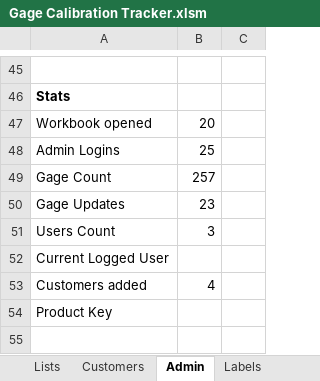
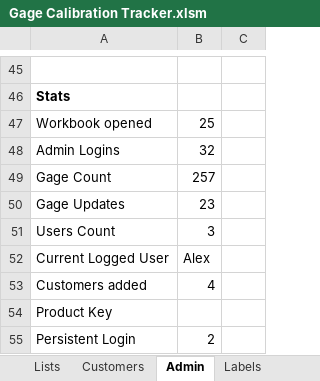
Before and after one commit to alexfare/GageCalibrationTracker, an Excel workbook: Gage Calibration Tracker.xlsm, sheet Admin, drawn as a sheet; only a part is shown, gaps mark what is left out; values as stored, in another font and other column widths than the file's, no borders; the diff names each change by its address in the sheet, - before the commit and + after, or states it on an @@ line.

Commit message:
v3.11.2
' Fixed Company Profile Tab (V3.11.2 broke this.)
' Added persistent login now. (Will add a logout button but for now you will need to reopen the program.)

```diff
--- a/Gage Calibration Tracker.xlsm (sheet Admin)
+++ b/Gage Calibration Tracker.xlsm (sheet Admin)
-B47: 20
+B47: 25
-B48: 25
+B48: 32
-B52: (empty)
+B52: Alex
+row 55: Persistent Login | 2
```
Also changed, not shown: sheet CreatedByAlexFare, hidden cells, 11 other files.
